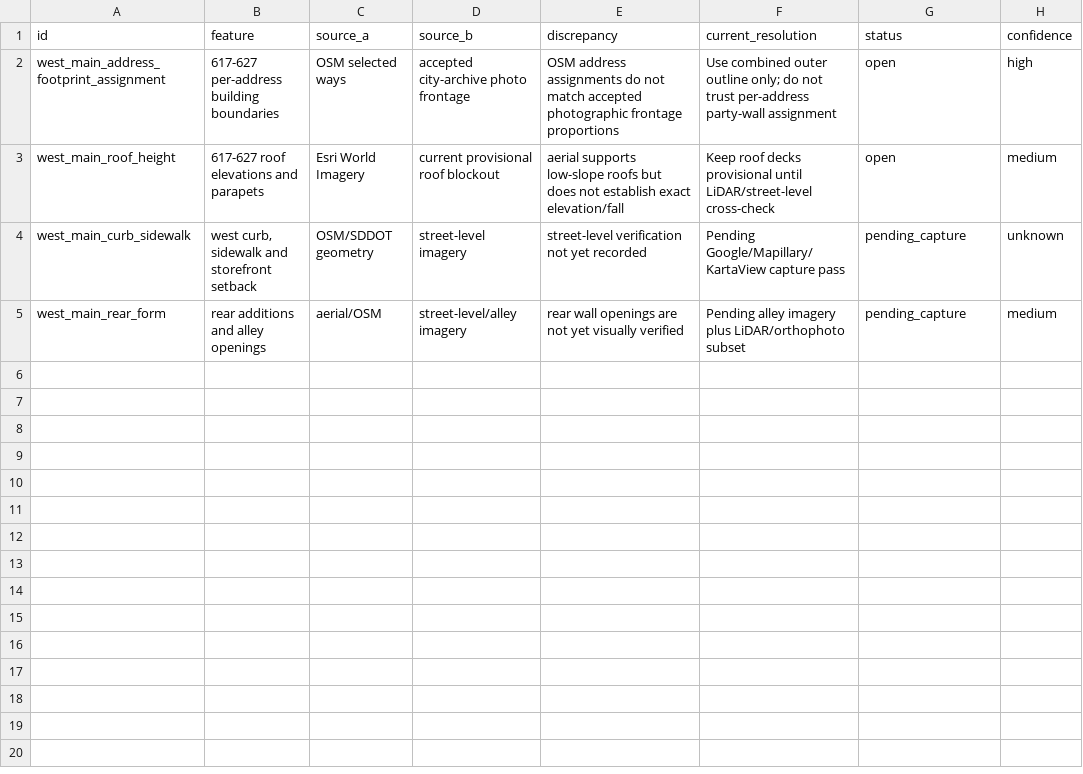
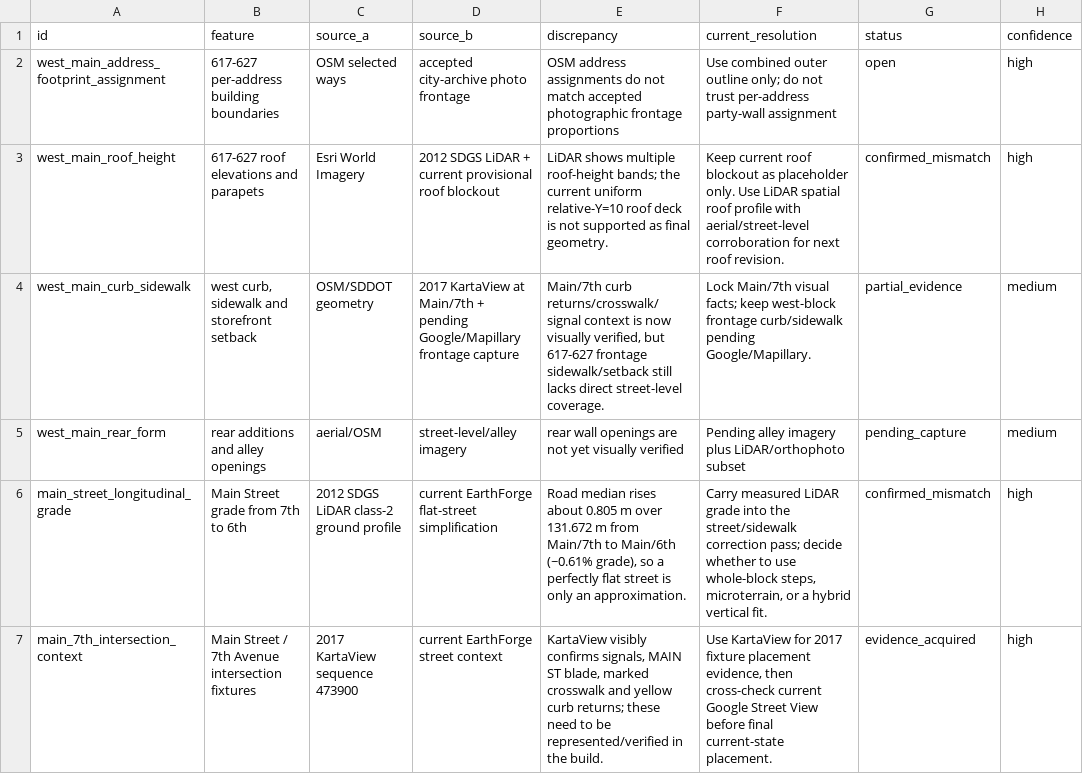
Before and after one commit to behemothnemoth-a11y/EarthForge, a CSV file: projects/redfield_sd/poc_001/multisource_discrepancy_ledger_v001.csv, drawn as a sheet.

Commit message:
Add Redfield LiDAR and KartaView evidence

```diff
--- a/projects/redfield_sd/poc_001/multisource_discrepancy_ledger_v001.csv
+++ b/projects/redfield_sd/poc_001/multisource_discrepancy_ledger_v001.csv
@@ -2,4 +2,6 @@
 west_main_address_footprint_assignment,617-627 per-address building boundaries,OSM selected ways,accepted city-archive photo frontage,OSM address assignments do not match accepted photographic frontage proportions,Use combined outer outline only; do not trust per-address party-wall assignment,open,high
-west_main_roof_height,617-627 roof elevations and parapets,Esri World Imagery,current provisional roof blockout,aerial supports low-slope roofs but does not establish exact elevation/fall,Keep roof decks provisional until LiDAR/street-level cross-check,open,medium
-west_main_curb_sidewalk,"west curb, sidewalk and storefront setback",OSM/SDDOT geometry,street-level imagery,street-level verification not yet recorded,Pending Google/Mapillary/KartaView capture pass,pending_capture,unknown
+west_main_roof_height,617-627 roof elevations and parapets,Esri World Imagery,2012 SDGS LiDAR + current provisional roof blockout,LiDAR shows multiple roof-height bands; the current uniform relative-Y=10 roof deck is not supported as final geometry.,Keep current roof blockout as placeholder only. Use LiDAR spatial roof profile with aerial/street-level corroboration for next roof revision.,confirmed_mismatch,high
+west_main_curb_sidewalk,"west curb, sidewalk and storefront setback",OSM/SDDOT geometry,2017 KartaView at Main/7th + pending Google/Mapillary frontage capture,"Main/7th curb returns/crosswalk/signal context is now visually verified, but 617-627 frontage sidewalk/setback still lacks direct street-level coverage.",Lock Main/7th visual facts; keep west-block frontage curb/sidewalk pending Google/Mapillary.,partial_evidence,medium
 west_main_rear_form,rear additions and alley openings,aerial/OSM,street-level/alley imagery,rear wall openings are not yet visually verified,Pending alley imagery plus LiDAR/orthophoto subset,pending_capture,medium
+main_street_longitudinal_grade,Main Street grade from 7th to 6th,2012 SDGS LiDAR class-2 ground profile,current EarthForge flat-street simplification,"Road median rises about 0.805 m over 131.672 m from Main/7th to Main/6th (~0.61% grade), so a perfectly flat street is only an approximation.","Carry measured LiDAR grade into the street/sidewalk correction pass; decide whether to use whole-block steps, microterrain, or a hybrid vertical fit.",confirmed_mismatch,high
+main_7th_intersection_context,Main Street / 7th Avenue intersection fixtures,2017 KartaView sequence 473900,current EarthForge street context,"KartaView visibly confirms signals, MAIN ST blade, marked crosswalk and yellow curb returns; these need to be represented/verified in the build.","Use KartaView for 2017 fixture placement evidence, then cross-check current Google Street View before final current-state placement.",evidence_acquired,high
```
Also changed, not shown: 6 other files.
